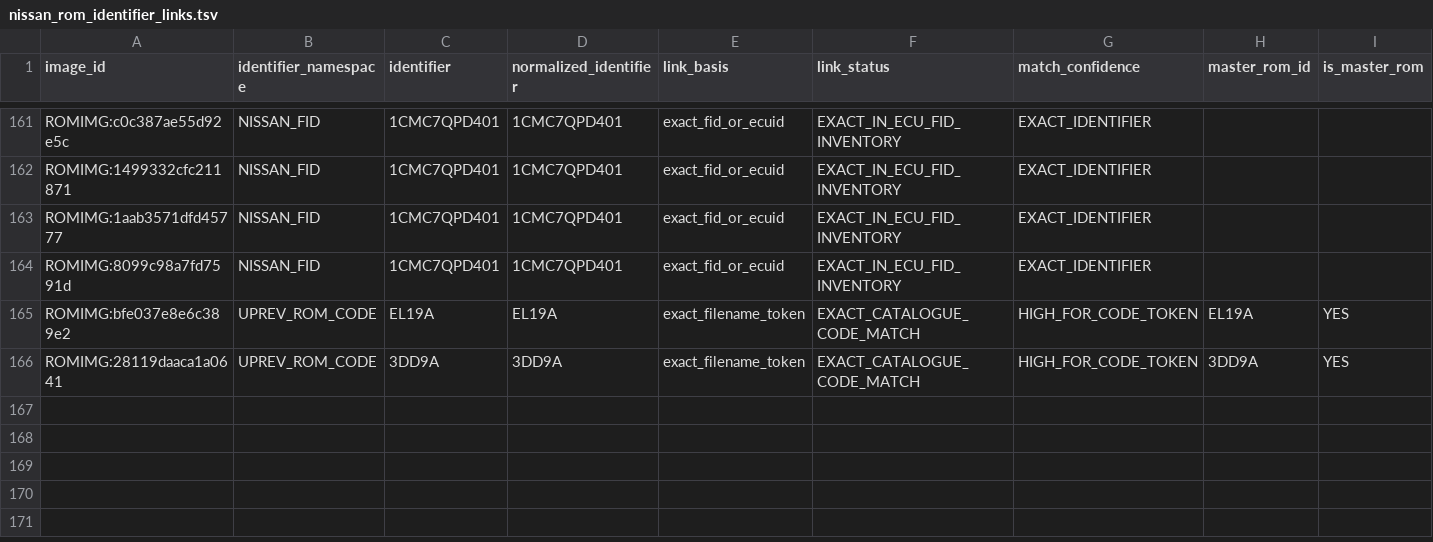
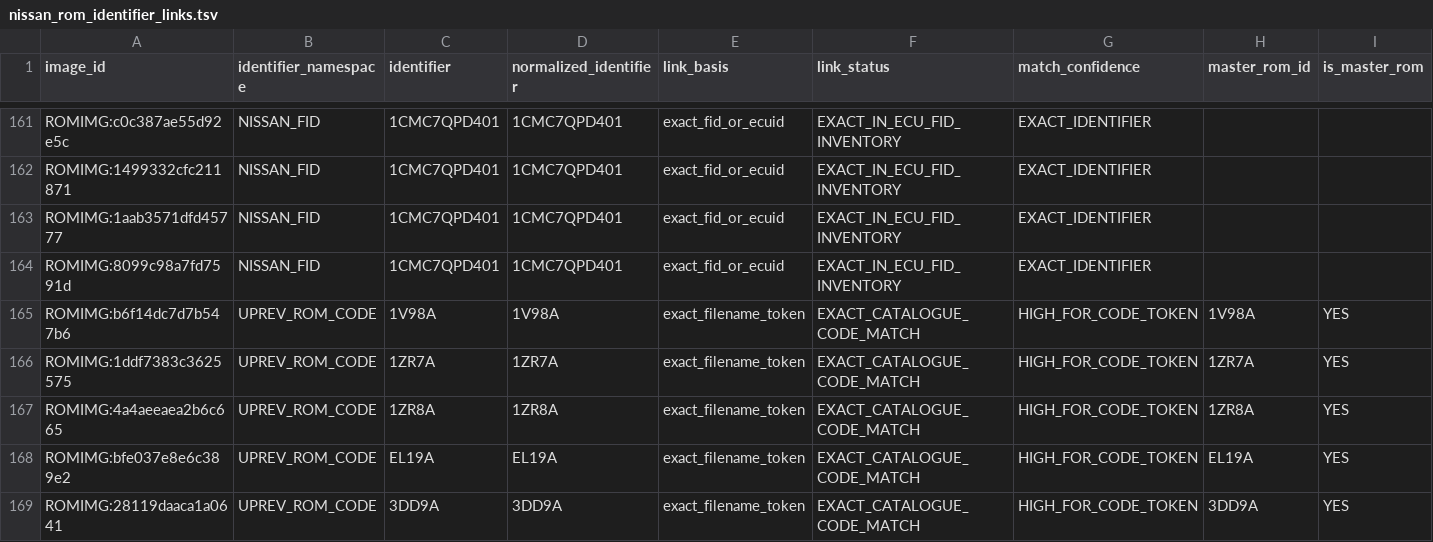
Before and after one commit to ihatealladvertising/EL19A-, a TSV file: EVIDENCE/NISSAN_ROM_FAMILY_INDEX/nissan_rom_identifier_links.tsv, drawn as a sheet; only a part is shown, gaps mark what is left out; rows hold the shown columns only; the diff names each change by its address in the sheet, - before the commit and + after, or states it on an @@ line.

```diff
--- a/EVIDENCE/NISSAN_ROM_FAMILY_INDEX/nissan_rom_identifier_links.tsv
+++ b/EVIDENCE/NISSAN_ROM_FAMILY_INDEX/nissan_rom_identifier_links.tsv
+row 165: ROMIMG:b6f14dc7d7b547b6 | UPREV_ROM_CODE | 1V98A | 1V98A | exact_filename_token | EXACT_CATALOGUE_CODE_MATCH | HIGH_FOR_CODE_TOKEN | 1V98A | YES
+row 166: ROMIMG:1ddf7383c3625575 | UPREV_ROM_CODE | 1ZR7A | 1ZR7A | exact_filename_token | EXACT_CATALOGUE_CODE_MATCH | HIGH_FOR_CODE_TOKEN | 1ZR7A | YES
+row 167: ROMIMG:4a4aeeaea2b6c665 | UPREV_ROM_CODE | 1ZR8A | 1ZR8A | exact_filename_token | EXACT_CATALOGUE_CODE_MATCH | HIGH_FOR_CODE_TOKEN | 1ZR8A | YES
```
Also changed, not shown: EVIDENCE/NISSAN_ROM_FAMILY_INDEX/nissan_rom_generation_summary.tsv, 9 other files.
